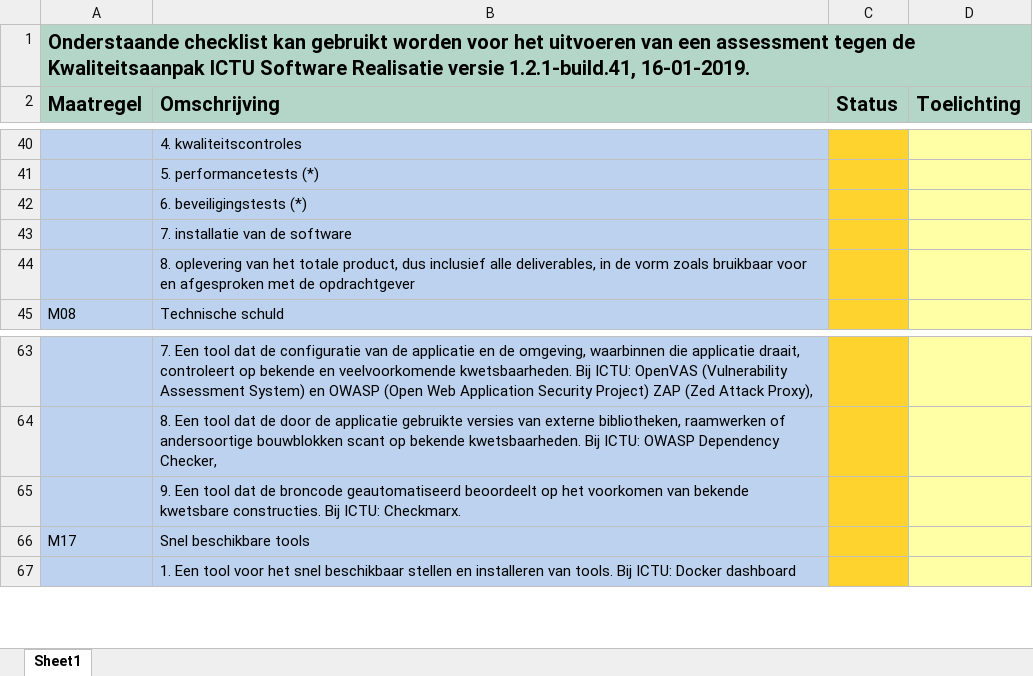
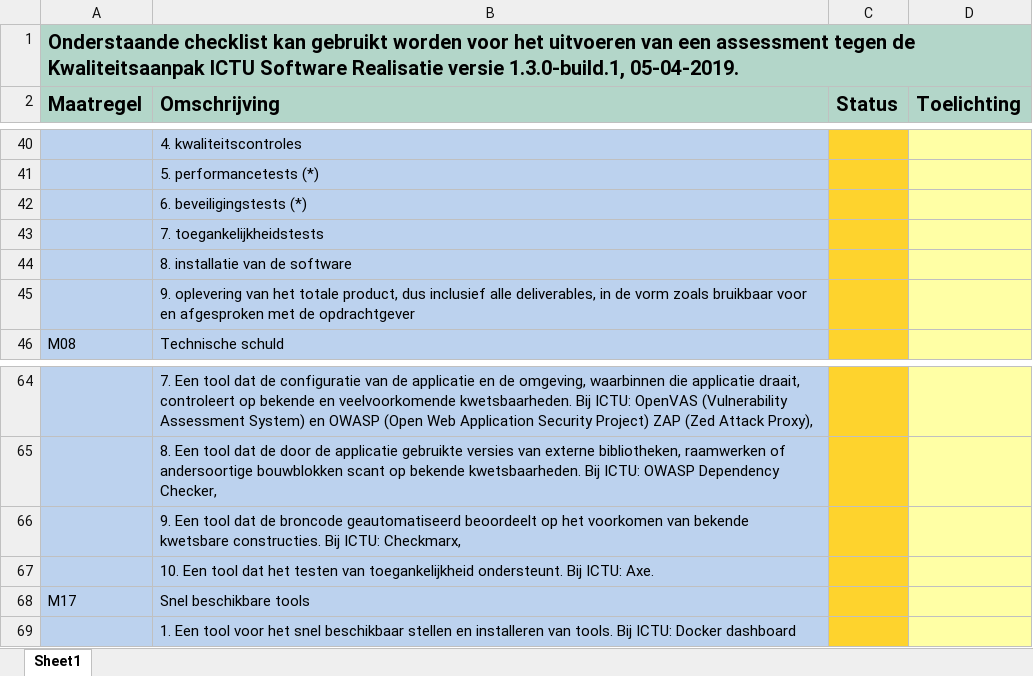
Before and after one commit to ICTU/Kwaliteitsaanpak, an Excel workbook: ICTU-Kwaliteitsaanpak-Checklist.xlsx, sheet Sheet1, drawn as a sheet; only a part is shown, gaps mark what is left out; values as stored, in another font and other column widths than the file's, no borders; conditional formats not drawn; addresses are those after the commit; the diff names each change by its address in the sheet, - before the commit and + after, or states it on an @@ line.

```diff
--- a/ICTU-Kwaliteitsaanpak-Checklist.xlsx (sheet Sheet1)
+++ b/ICTU-Kwaliteitsaanpak-Checklist.xlsx (sheet Sheet1)
-A1 (Maatregel): …Realisatie versie 1.2.1-build.41, 16-01-2019.
+A1 (Maatregel): …Realisatie versie 1.3.0-build.1, 05-04-2019.
-B43 (Omschrijving): 7. installatie van de software
+B43 (Omschrijving): 7. toegankelijkheidstests
-B44 (Omschrijving): 8. oplevering van het totale product, dus inclusief alle deliverables, in de vorm zoals bruikbaar voor en afgesproken met de opdrachtgever
+B44 (Omschrijving): 8. installatie van de software
+row 45:  | 9. oplevering van het totale product, dus inclusief alle deliverables, in de vorm zoals bruikbaar voor en afgesproken met de opdrachtgever
-B66 (Omschrijving): …Bij ICTU: Checkmarx.
+B66 (Omschrijving): …Bij ICTU: Checkmarx,
+row 67:  | 10. Een tool dat het testen van toegankelijkheid ondersteunt. Bij ICTU: Axe.
```
Also changed, not shown: 7 other files.
